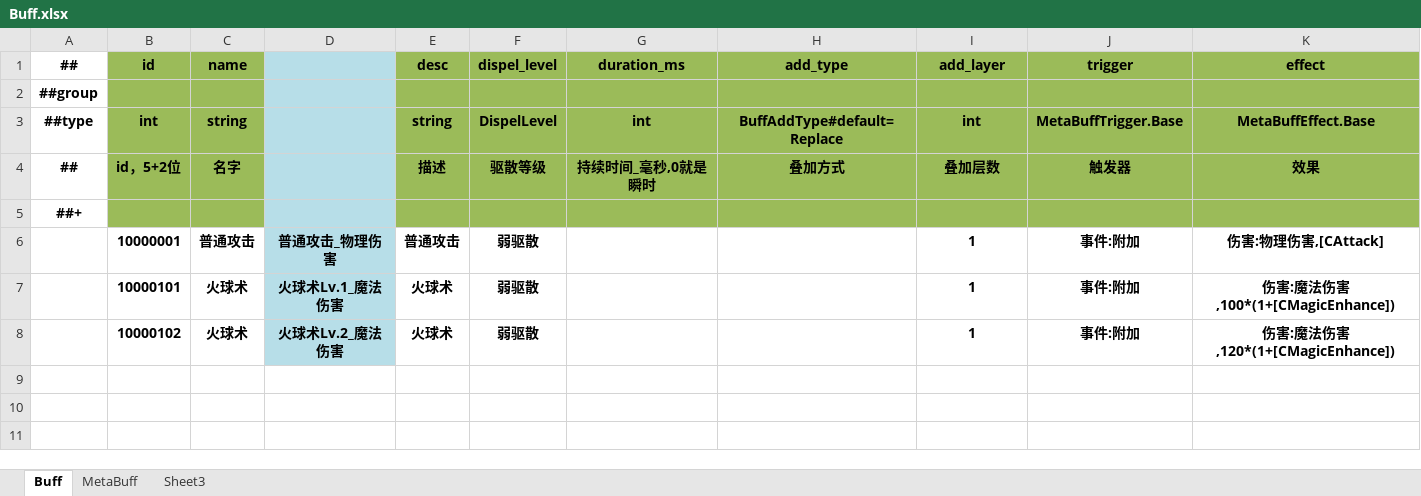
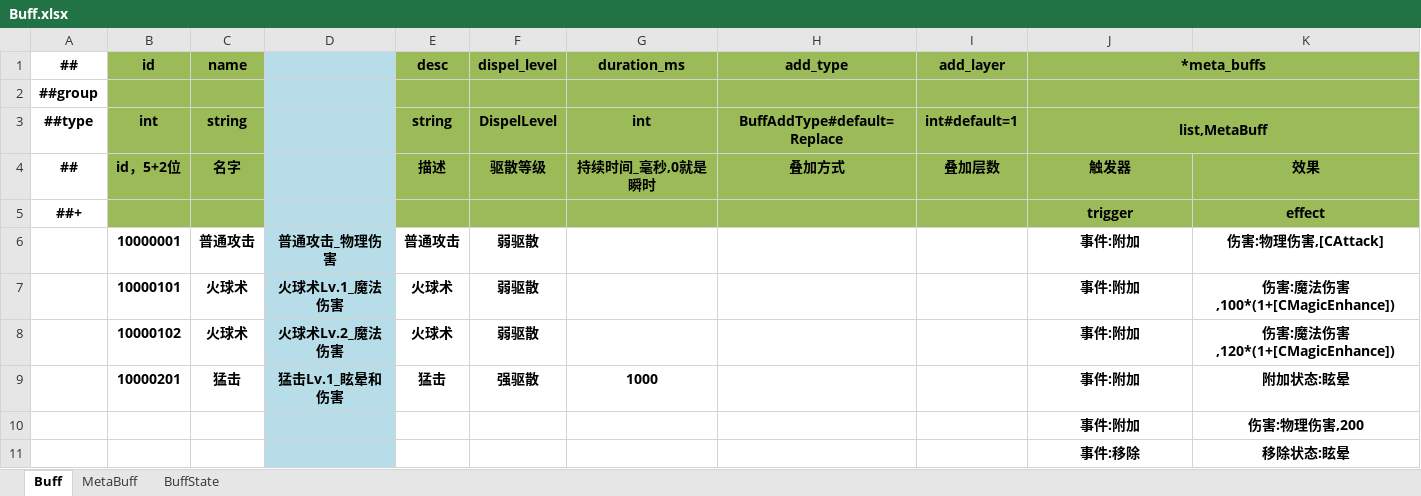
Before and after one commit to kteong1012/SniggerDog, an Excel workbook: Config/Datas/Game/Buff.xlsx, sheet Buff, drawn as a sheet; values as stored, in another font and other column widths than the file's, no borders; the diff names each change by its address in the sheet, - before the commit and + after, or states it on an @@ line.

```diff
--- a/Config/Datas/Game/Buff.xlsx (sheet Buff)
+++ b/Config/Datas/Game/Buff.xlsx (sheet Buff)
-sheet tab: Sheet3
+sheet tab: BuffState
-J1: trigger
+J1: *meta_buffs
+J1:K1 merged
-K1: effect
+K1: (empty)
+J2:K2 merged
-I3 (add_layer): int
+I3 (add_layer): int#default=1
-J3 (*meta_buffs): MetaBuffTrigger.Base
+J3 (*meta_buffs): list,MetaBuff
+J3:K3 merged
-K3: MetaBuffEffect.Base
+K3: (empty)
-J5 (*meta_buffs): (empty)
+J5 (*meta_buffs): trigger
-K5: (empty)
+K5: effect
-I6:I8 (add_layer): 1
+I6:I8 (add_layer): (empty)
+row 9:  | 10000201 | 猛击 | 猛击Lv.1_眩晕和伤害 | 猛击 | 强驱散 | 1000 |  |  | 事件:附加 | 附加状态:眩晕
+row 10:  |  |  |  |  |  |  |  |  | 事件:附加 | 伤害:物理伤害,200
+row 11:  |  |  |  |  |  |  |  |  | 事件:移除 | 移除状态:眩晕
```
Also changed, not shown: sheet BuffState, sheet MetaBuff, hidden cells, Config/Datas/Game/Skill.xlsx, 41 other files.
